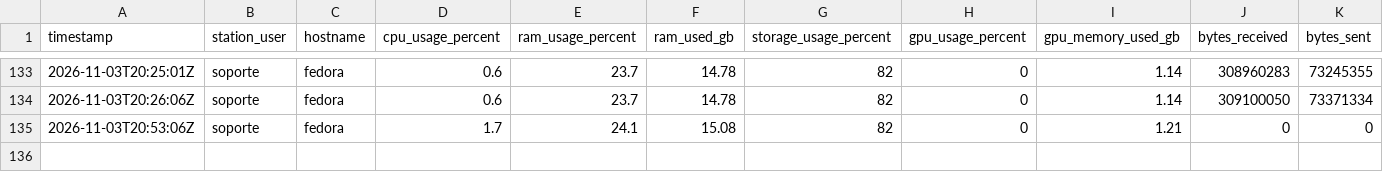
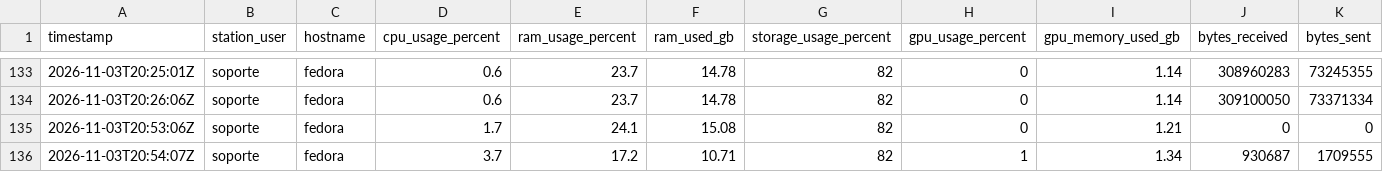
Before and after one commit to SavIA-Lab/savia-traffic, a CSV file: dashboard/data/telemetry_WS-04.csv, drawn as a sheet; only a part is shown, gaps mark what is left out; rows hold the shown columns only; the diff names each change by its address in the sheet, - before the commit and + after, or states it on an @@ line.

Commit message:
data: workstation04 telemetry 2026-11-03T20:54:08Z

```diff
--- a/dashboard/data/telemetry_WS-04.csv
+++ b/dashboard/data/telemetry_WS-04.csv
+row 136: 2026-11-03T20:54:07Z | soporte | fedora | 3.7 | 17.2 | 10.71 | 82 | 1 | 1.34 | 930687 | 1709555
```
